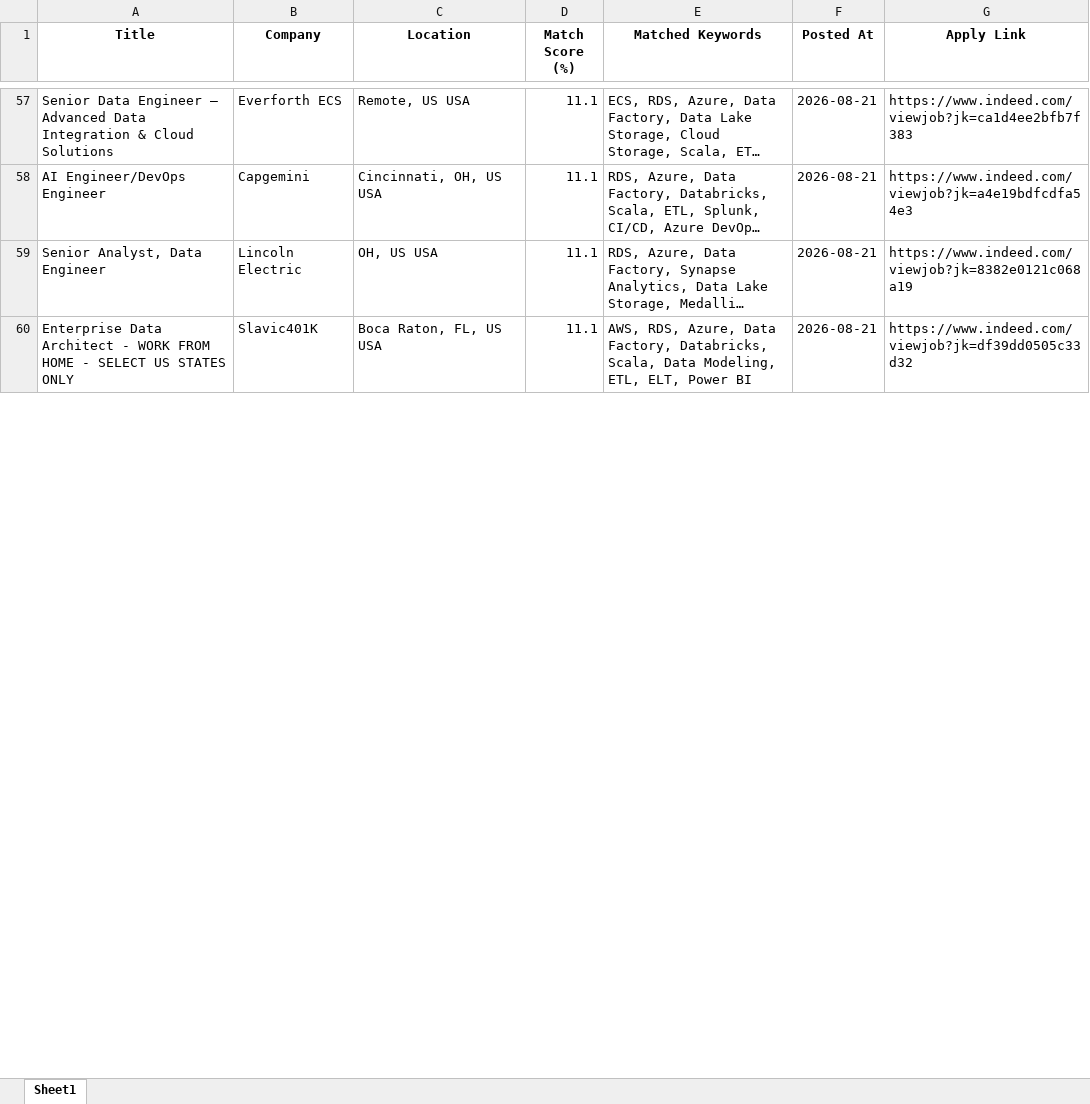
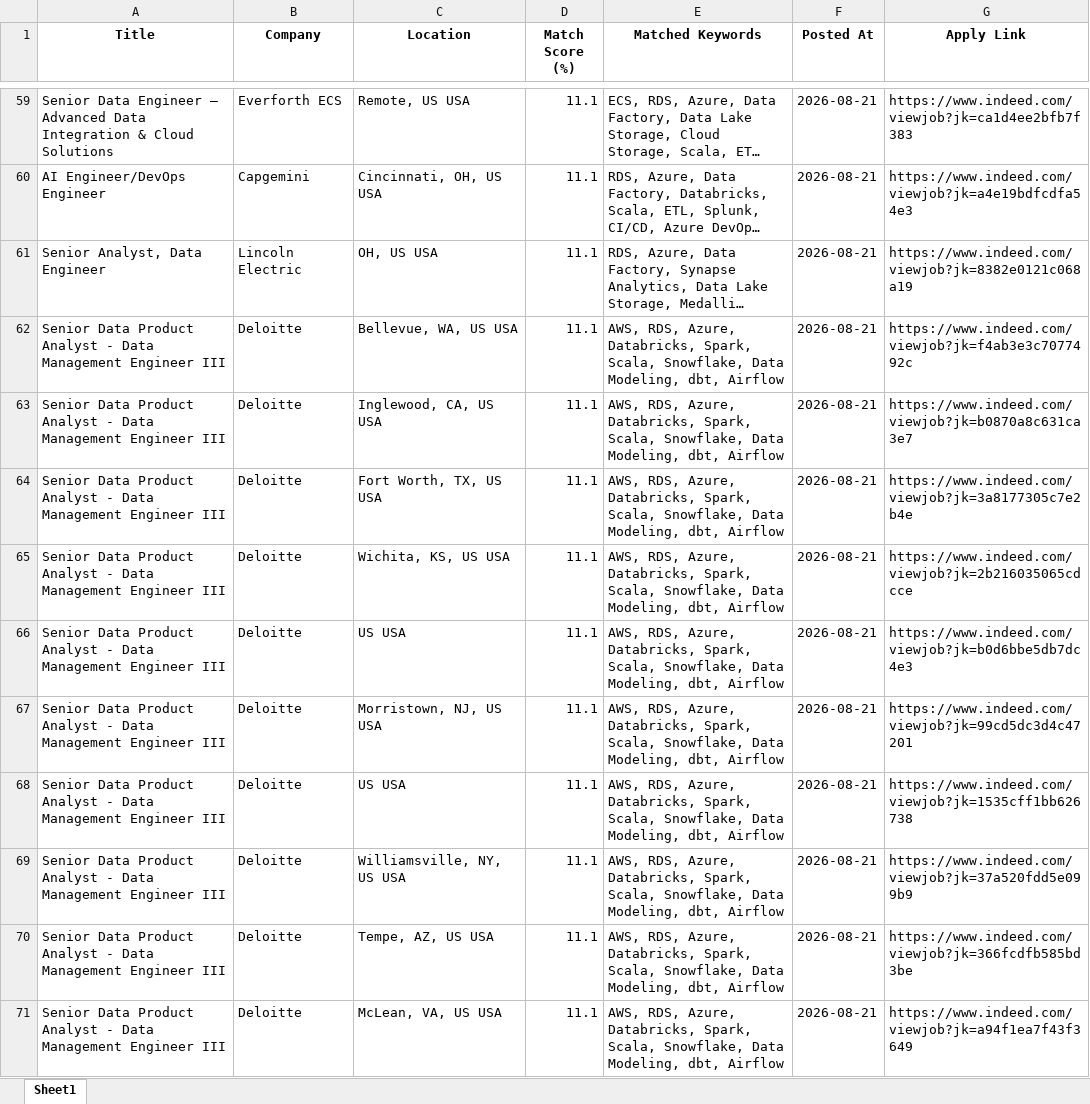
Before and after one commit to ssriramteja/Indeed_job_scrapper_DE, an Excel workbook: results/job_matches_2026-08-22.xlsx, sheet Sheet1, drawn as a sheet; only a part is shown, gaps mark what is left out; the shorter side is filled out with more unchanged rows; long unchanged cells end in …; values as stored, in another font and other column widths than the file's, no borders; the diff covers the shown part only; the diff names each change by its address in the sheet, - before the commit and + after, or states it on an @@ line.

```diff
--- a/results/job_matches_2026-08-22.xlsx (sheet Sheet1)
+++ b/results/job_matches_2026-08-22.xlsx (sheet Sheet1)
+row 62: Senior Data Product Analyst - Data Management Engineer III | Deloitte | Bellevue, WA, US USA | 11.1 | AWS, RDS, Azure, Databricks, Spark, Scala, Snowflake, Data Modeling, dbt, Airflow | 2026-08-21 | https://www.indeed.com/viewjob?jk=f4ab3e3c7077492c
+row 63: Senior Data Product Analyst - Data Management Engineer III | Deloitte | Inglewood, CA, US USA | 11.1 | AWS, RDS, Azure, Databricks, Spark, Scala, Snowflake, Data Modeling, dbt, Airflow | 2026-08-21 | https://www.indeed.com/viewjob?jk=b0870a8c631ca3e7
+row 64: Senior Data Product Analyst - Data Management Engineer III | Deloitte | Fort Worth, TX, US USA | 11.1 | AWS, RDS, Azure, Databricks, Spark, Scala, Snowflake, Data Modeling, dbt, Airflow | 2026-08-21 | https://www.indeed.com/viewjob?jk=3a8177305c7e2b4e
+row 65: Senior Data Product Analyst - Data Management Engineer III | Deloitte | Wichita, KS, US USA | 11.1 | AWS, RDS, Azure, Databricks, Spark, Scala, Snowflake, Data Modeling, dbt, Airflow | 2026-08-21 | https://www.indeed.com/viewjob?jk=2b216035065cdcce
+row 66: Senior Data Product Analyst - Data Management Engineer III | Deloitte | US USA | 11.1 | AWS, RDS, Azure, Databricks, Spark, Scala, Snowflake, Data Modeling, dbt, Airflow | 2026-08-21 | https://www.indeed.com/viewjob?jk=b0d6bbe5db7dc4e3
+row 67: Senior Data Product Analyst - Data Management Engineer III | Deloitte | Morristown, NJ, US USA | 11.1 | AWS, RDS, Azure, Databricks, Spark, Scala, Snowflake, Data Modeling, dbt, Airflow | 2026-08-21 | https://www.indeed.com/viewjob?jk=99cd5dc3d4c47201
+row 68: Senior Data Product Analyst - Data Management Engineer III | Deloitte | US USA | 11.1 | AWS, RDS, Azure, Databricks, Spark, Scala, Snowflake, Data Modeling, dbt, Airflow | 2026-08-21 | https://www.indeed.com/viewjob?jk=1535cff1bb626738
+row 69: Senior Data Product Analyst - Data Management Engineer III | Deloitte | Williamsville, NY, US USA | 11.1 | AWS, RDS, Azure, Databricks, Spark, Scala, Snowflake, Data Modeling, dbt, Airflow | 2026-08-21 | https://www.indeed.com/viewjob?jk=37a520fdd5e099b9
+row 70: Senior Data Product Analyst - Data Management Engineer III | Deloitte | Tempe, AZ, US USA | 11.1 | AWS, RDS, Azure, Databricks, Spark, Scala, Snowflake, Data Modeling, dbt, Airflow | 2026-08-21 | https://www.indeed.com/viewjob?jk=366fcdfb585bd3be
+row 71: Senior Data Product Analyst - Data Management Engineer III | Deloitte | McLean, VA, US USA | 11.1 | AWS, RDS, Azure, Databricks, Spark, Scala, Snowflake, Data Modeling, dbt, Airflow | 2026-08-21 | https://www.indeed.com/viewjob?jk=a94f1ea7f43f3649
```
Also changed, not shown: 75 added rows, 3 removed rows and 3 moved rows elsewhere in this sheet, 2 other files.
